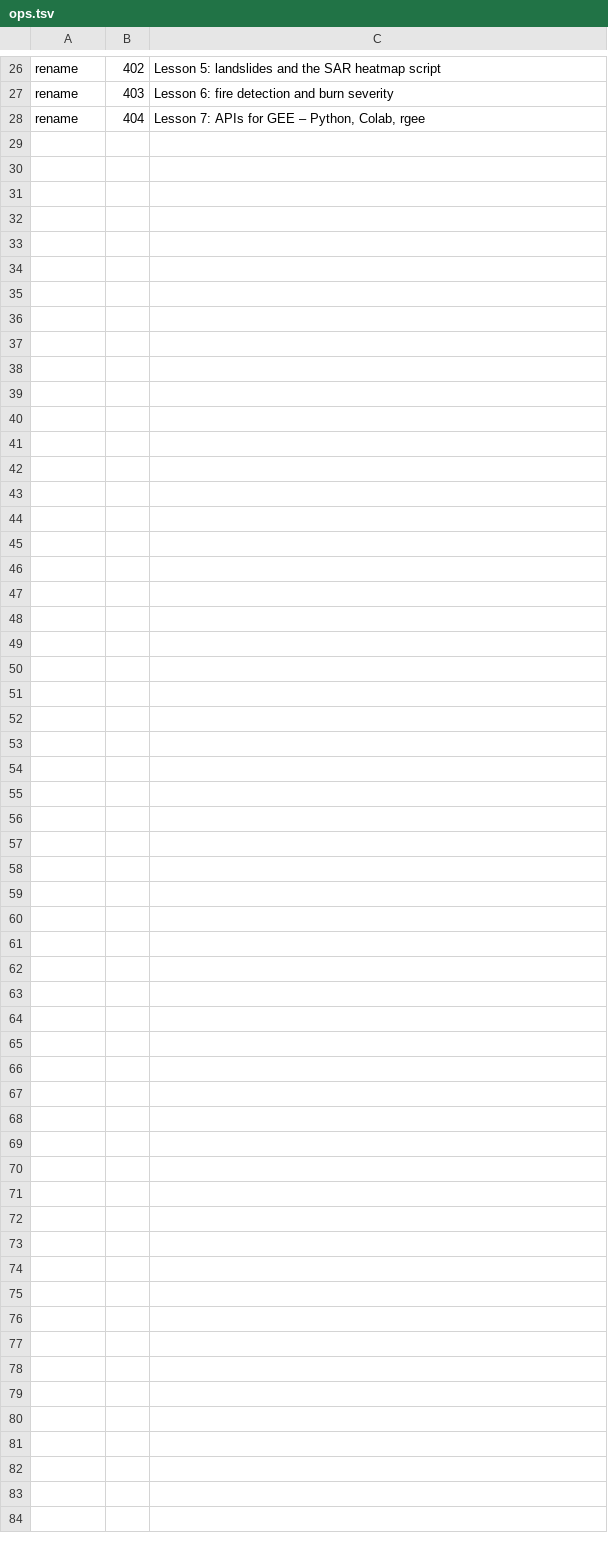
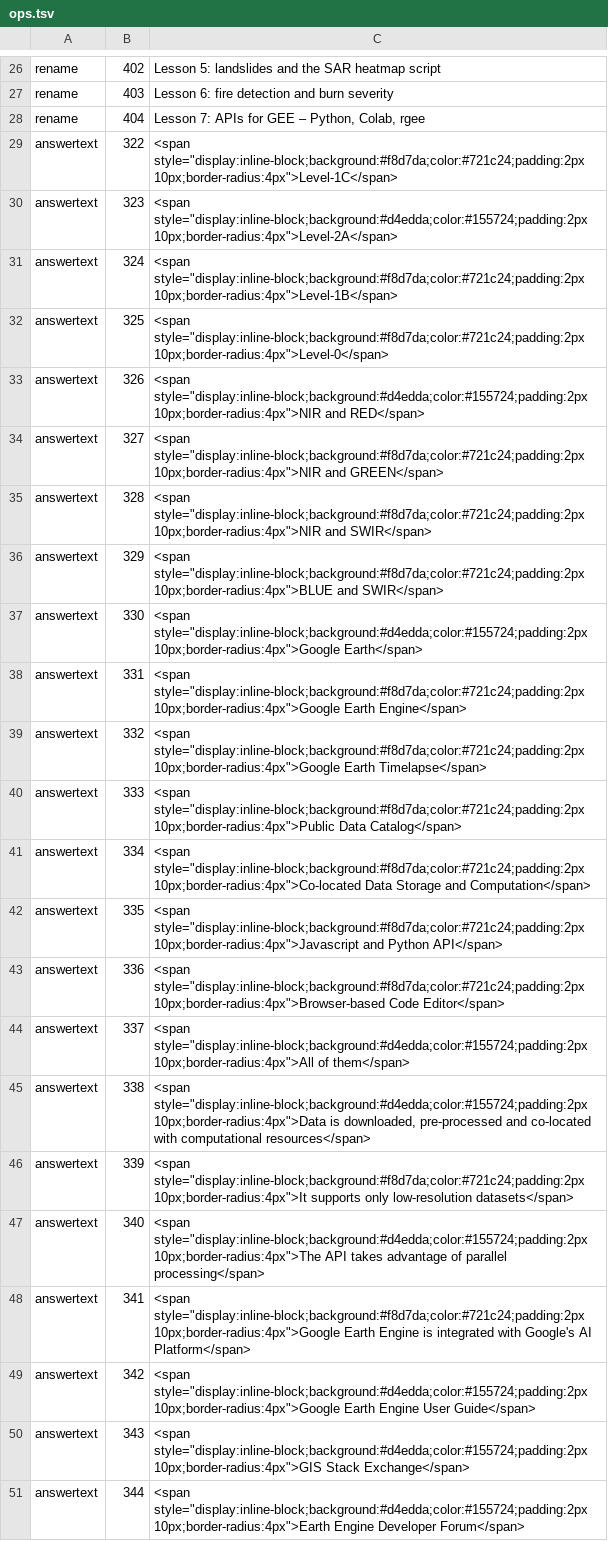
Before and after one commit to moondec/geo-natural-hazard, a TSV file: course/mcontent/ops.tsv, drawn as a sheet; only a part is shown, gaps mark what is left out.

```diff
--- a/course/mcontent/ops.tsv
+++ b/course/mcontent/ops.tsv
@@ -28 +28,24 @@ rename	403	Lesson 6: fire detection and burn severity
 rename	404	Lesson 7: APIs for GEE – Python, Colab, rgee
+answertext	322	<span style="display:inline-block;background:#f8d7da;color:#721c24;padding:2px 10px;border-radius:4px">Level-1C</span>
+answertext	323	<span style="display:inline-block;background:#d4edda;color:#155724;padding:2px 10px;border-radius:4px">Level-2A</span>
+answertext	324	<span style="display:inline-block;background:#f8d7da;color:#721c24;padding:2px 10px;border-radius:4px">Level-1B</span>
+answertext	325	<span style="display:inline-block;background:#f8d7da;color:#721c24;padding:2px 10px;border-radius:4px">Level-0</span>
+answertext	326	<span style="display:inline-block;background:#d4edda;color:#155724;padding:2px 10px;border-radius:4px">NIR and RED</span>
+answertext	327	<span style="display:inline-block;background:#f8d7da;color:#721c24;padding:2px 10px;border-radius:4px">NIR and GREEN</span>
+answertext	328	<span style="display:inline-block;background:#f8d7da;color:#721c24;padding:2px 10px;border-radius:4px">NIR and SWIR</span>
+answertext	329	<span style="display:inline-block;background:#f8d7da;color:#721c24;padding:2px 10px;border-radius:4px">BLUE and SWIR</span>
+answertext	330	<span style="display:inline-block;background:#d4edda;color:#155724;padding:2px 10px;border-radius:4px">Google Earth</span>
+answertext	331	<span style="display:inline-block;background:#f8d7da;color:#721c24;padding:2px 10px;border-radius:4px">Google Earth Engine</span>
+answertext	332	<span style="display:inline-block;background:#f8d7da;color:#721c24;padding:2px 10px;border-radius:4px">Google Earth Timelapse</span>
+answertext	333	<span style="display:inline-block;background:#f8d7da;color:#721c24;padding:2px 10px;border-radius:4px">Public Data Catalog</span>
+answertext	334	<span style="display:inline-block;background:#f8d7da;color:#721c24;padding:2px 10px;border-radius:4px">Co-located Data Storage and Computation</span>
+answertext	335	<span style="display:inline-block;background:#f8d7da;color:#721c24;padding:2px 10px;border-radius:4px">Javascript and Python API</span>
+answertext	336	<span style="display:inline-block;background:#f8d7da;color:#721c24;padding:2px 10px;border-radius:4px">Browser-based Code Editor</span>
+answertext	337	<span style="display:inline-block;background:#d4edda;color:#155724;padding:2px 10px;border-radius:4px">All of them</span>
+answertext	338	<span style="display:inline-block;background:#d4edda;color:#155724;padding:2px 10px;border-radius:4px">Data is downloaded, pre-processed and co-located with computational resources</span>
+answertext	339	<span style="display:inline-block;background:#f8d7da;color:#721c24;padding:2px 10px;border-radius:4px">It supports only low-resolution datasets</span>
+answertext	340	<span style="display:inline-block;background:#d4edda;color:#155724;padding:2px 10px;border-radius:4px">The API takes advantage of parallel processing</span>
+answertext	341	<span style="display:inline-block;background:#f8d7da;color:#721c24;padding:2px 10px;border-radius:4px">Google Earth Engine is integrated with Google's AI Platform</span>
+answertext	342	<span style="display:inline-block;background:#d4edda;color:#155724;padding:2px 10px;border-radius:4px">Google Earth Engine User Guide</span>
+answertext	343	<span style="display:inline-block;background:#d4edda;color:#155724;padding:2px 10px;border-radius:4px">GIS Stack Exchange</span>
+answertext	344	<span style="display:inline-block;background:#d4edda;color:#155724;padding:2px 10px;border-radius:4px">Earth Engine Developer Forum</span>
```
Also changed, not shown: 1 other file.
